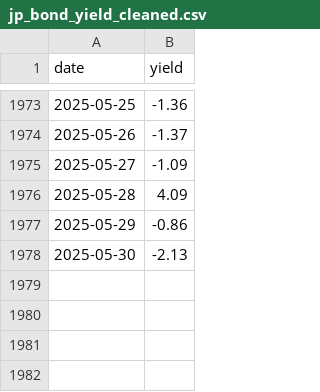
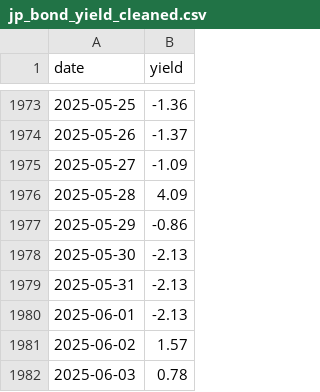
Before and after one commit to mvansan/VN-JP-MacroIndicators-Crawler, a CSV file: data/cleaned/jp_bond_yield_cleaned.csv, drawn as a sheet; only a part is shown, gaps mark what is left out.

```diff
--- a/data/cleaned/jp_bond_yield_cleaned.csv
+++ b/data/cleaned/jp_bond_yield_cleaned.csv
@@ -1978 +1978,5 @@ date,yield
 2025-05-30,-2.13
+2025-05-31,-2.13
+2025-06-01,-2.13
+2025-06-02,1.57
+2025-06-03,0.78
```
Also changed, not shown: data/cleaned/vn_bond_yield_cleaned.csv, data/raw/jp_bond_yield.csv, 1 other file.
